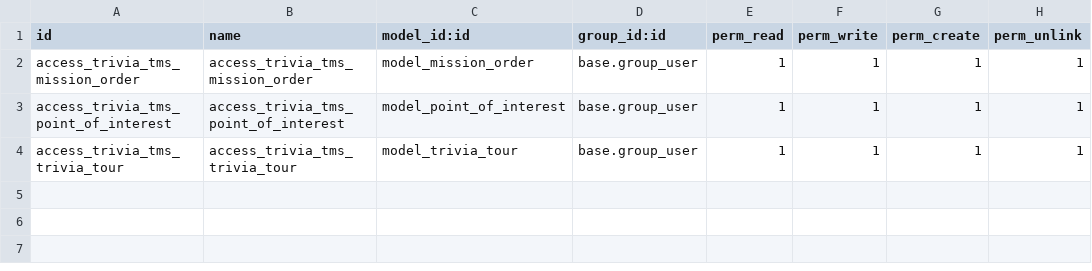
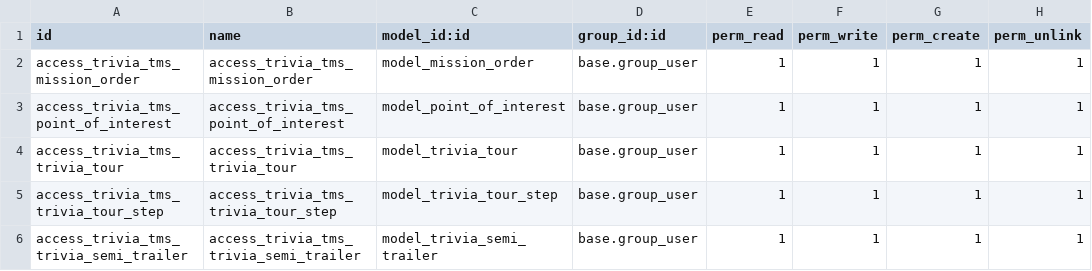
Before and after one commit to cricou/trivia, a CSV file: project_addons/trivia_tms/security/ir.model.access.csv, drawn as a sheet; the diff names each change by its address in the sheet, - before the commit and + after, or states it on an @@ line.

Commit message:
IMP: tour

```diff
--- a/project_addons/trivia_tms/security/ir.model.access.csv
+++ b/project_addons/trivia_tms/security/ir.model.access.csv
+row 5: access_trivia_tms_trivia_tour_step | access_trivia_tms_trivia_tour_step | model_trivia_tour_step | base.group_user | 1 | 1 | 1 | 1
+row 6: access_trivia_tms_trivia_semi_trailer | access_trivia_tms_trivia_semi_trailer | model_trivia_semi_trailer | base.group_user | 1 | 1 | 1 | 1
```
Also changed, not shown: 13 other files.
